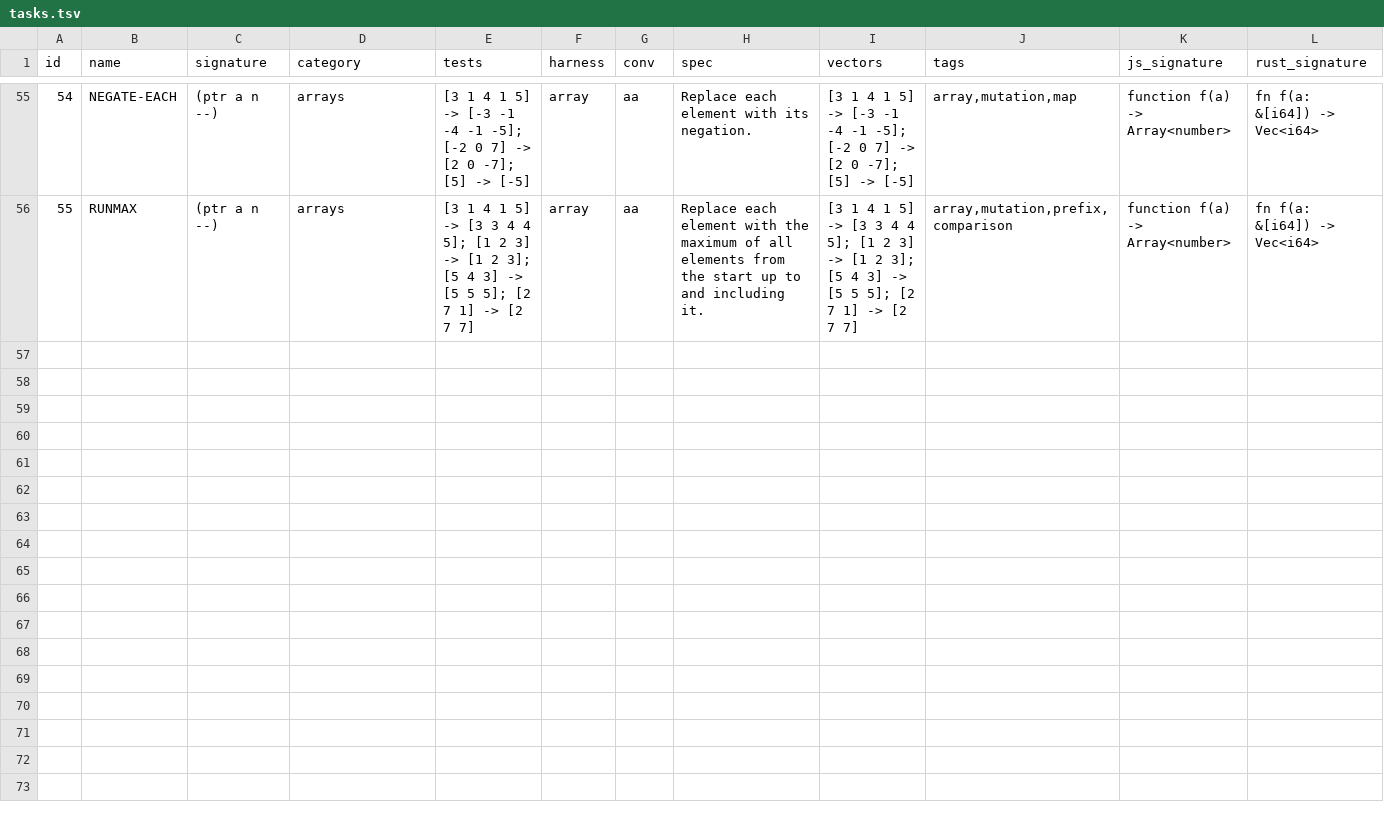
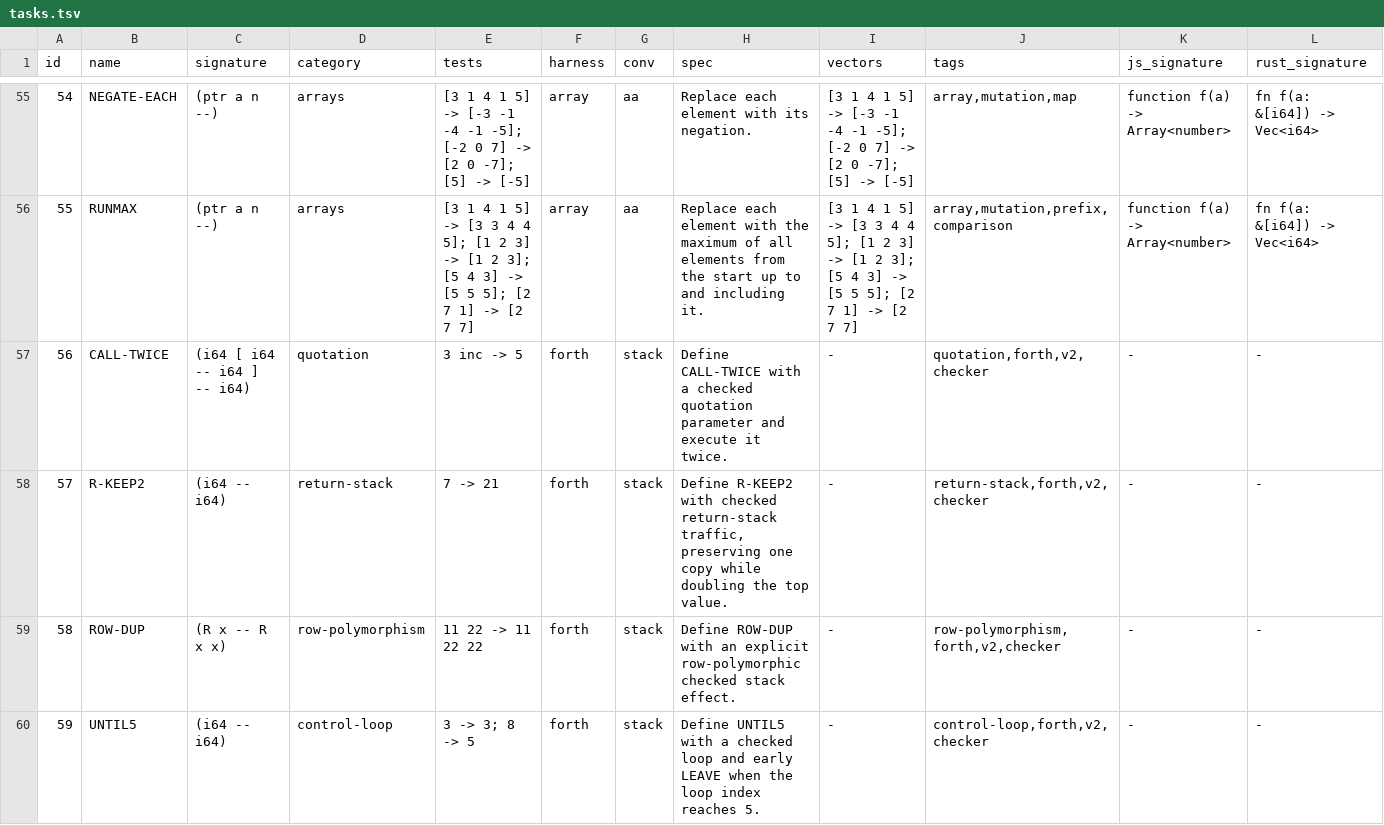
Before and after one commit to joelreymont/habu, a TSV file: bench/llm/tasks.tsv, drawn as a sheet; only a part is shown, gaps mark what is left out; the diff covers the shown part only.

Commit message:
Add V2 benchmark task coverage

```diff
--- a/bench/llm/tasks.tsv
+++ b/bench/llm/tasks.tsv
@@ -56 +56,5 @@ id	name	signature	category	tests	harness	conv	spec	vectors	tags	js_signature	rus
 55	RUNMAX	(ptr a n --)	arrays	[3 1 4 1 5] -> [3 3 4 4 5]; [1 2 3] -> [1 2 3]; [5 4 3] -> [5 5 5]; [2 7 1] -> [2 7 7]	array	aa	Replace each element with the maximum of all elements from the start up to and including it.	[3 1 4 1 5] -> [3 3 4 4 5]; [1 2 3] -> [1 2 3]; [5 4 3] -> [5 5 5]; [2 7 1] -> [2 7 7]	array,mutation,prefix,comparison	function f(a) -> Array<number>	fn f(a: &[i64]) -> Vec<i64>
+56	CALL-TWICE	(i64 [ i64 -- i64 ] -- i64)	quotation	3 inc -> 5	forth	stack	Define CALL-TWICE with a checked quotation parameter and execute it twice.	-	quotation,forth,v2,checker	-	-
+57	R-KEEP2	(i64 -- i64)	return-stack	7 -> 21	forth	stack	Define R-KEEP2 with checked return-stack traffic, preserving one copy while doubling the top value.	-	return-stack,forth,v2,checker	-	-
+58	ROW-DUP	(R x -- R x x)	row-polymorphism	11 22 -> 11 22 22	forth	stack	Define ROW-DUP with an explicit row-polymorphic checked stack effect.	-	row-polymorphism,forth,v2,checker	-	-
+59	UNTIL5	(i64 -- i64)	control-loop	3 -> 3; 8 -> 5	forth	stack	Define UNTIL5 with a checked loop and early LEAVE when the loop index reaches 5.	-	control-loop,forth,v2,checker	-	-
```
Also changed, not shown: 11 added rows elsewhere in this file, 4 other files.
